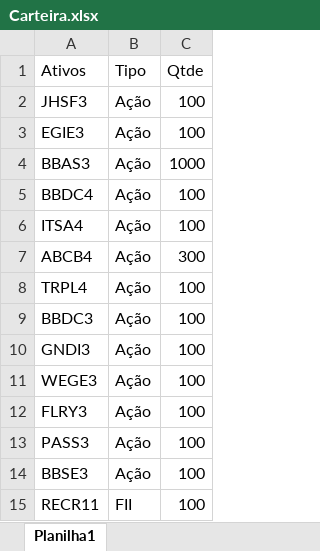
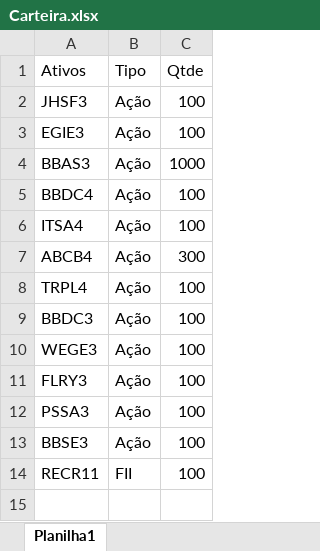
Before and after one commit to thiarly/impressionador-python-course, an Excel workbook: 28 - Integração Python para Finanças/Carteira.xlsx, sheet Planilha1, drawn as a sheet; values as stored, in another font and other column widths than the file's, no borders; removed rows and columns are numbered as before the commit, all else as after; the diff names each change by its address in the sheet, - before the commit and + after, or states it on an @@ line.

Commit message:
Aula 28, python para finanças
Estrutura de uma carteira nesse arquivo: Carteira de Ações com Excel.ipynb

```diff
--- a/28 - Integração Python para Finanças/Carteira.xlsx (sheet Planilha1)
+++ b/28 - Integração Python para Finanças/Carteira.xlsx (sheet Planilha1)
-row 10: GNDI3 | Ação | 100
-A12 (Ativos): PASS3
+A12 (Ativos): PSSA3
```
Also changed, not shown: 6 other files.
